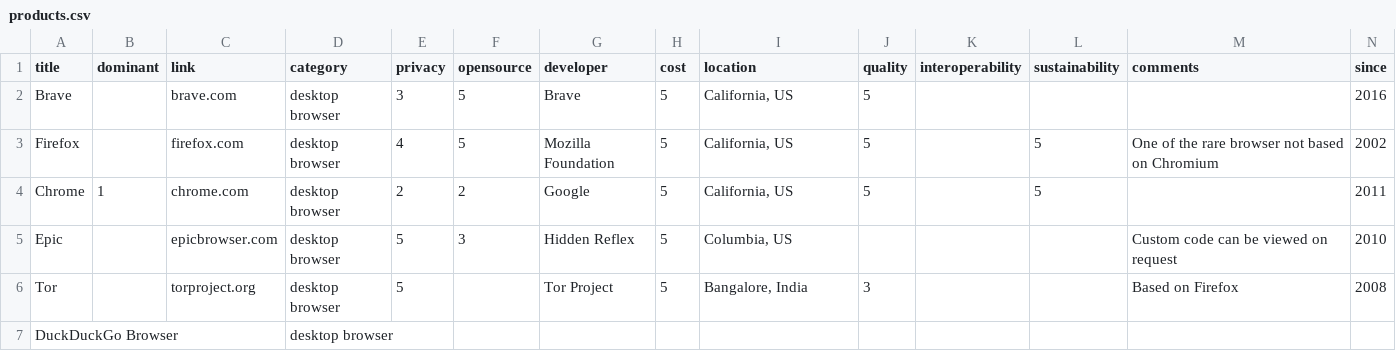
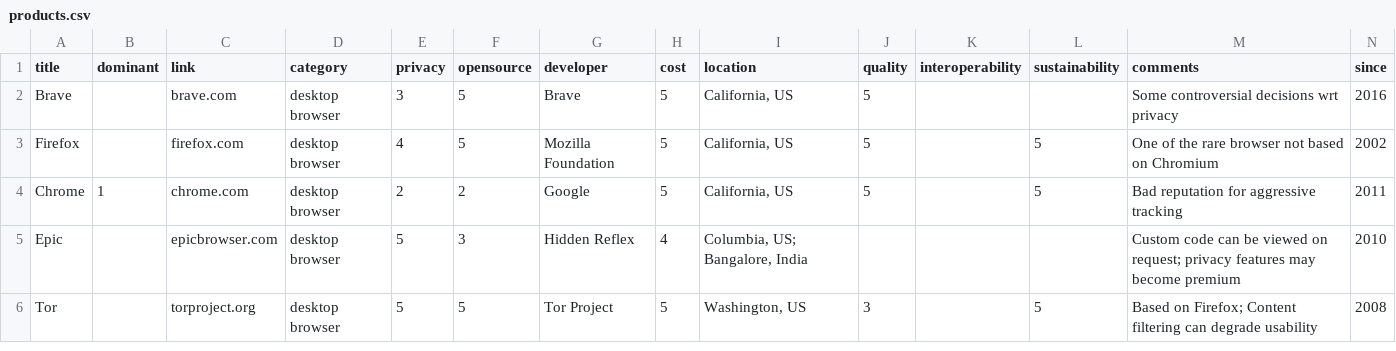
Before and after one commit to l0k9j/webversity, a CSV file: content/data/products.csv, drawn as a sheet.

Commit message:
UPdates to csv

```diff
--- a/content/data/products.csv
+++ b/content/data/products.csv
@@ -1,7 +1,6 @@
 "title","dominant","link","category","privacy","opensource","developer","cost","location","quality","interoperability","sustainability","comments","since"
-"Brave",,"brave.com","desktop browser",3,5,"Brave",5,"California, US",5,,,,2016
+"Brave",,"brave.com","desktop browser",3,5,"Brave",5,"California, US",5,,,"Some controversial decisions wrt privacy",2016
 "Firefox",,"firefox.com","desktop browser",4,5,"Mozilla Foundation",5,"California, US",5,,5,"One of the rare browser not based on Chromium",2002
-"Chrome",1,"chrome.com","desktop browser",2,2,"Google",5,"California, US",5,,5,,2011
-"Epic",,"epicbrowser.com","desktop browser",5,3,"Hidden Reflex",5,"Columbia, US",,,,"Custom code can be viewed on request",2010
-"Tor",,"torproject.org","desktop browser",5,,"Tor Project",5,"Bangalore, India",3,,,"Based on Firefox",2008
-"DuckDuckGo Browser",,,"desktop browser",,,,,,,,,,
+"Chrome",1,"chrome.com","desktop browser",2,2,"Google",5,"California, US",5,,5,"Bad reputation for aggressive tracking",2011
+"Epic",,"epicbrowser.com","desktop browser",5,3,"Hidden Reflex",4,"Columbia, US; Bangalore, India ",,,,"Custom code can be viewed on request; privacy features may become premium",2010
+"Tor",,"torproject.org","desktop browser",5,5,"Tor Project",5,"Washington, US",3,,5,"Based on Firefox; Content filtering can degrade usability",2008
```
